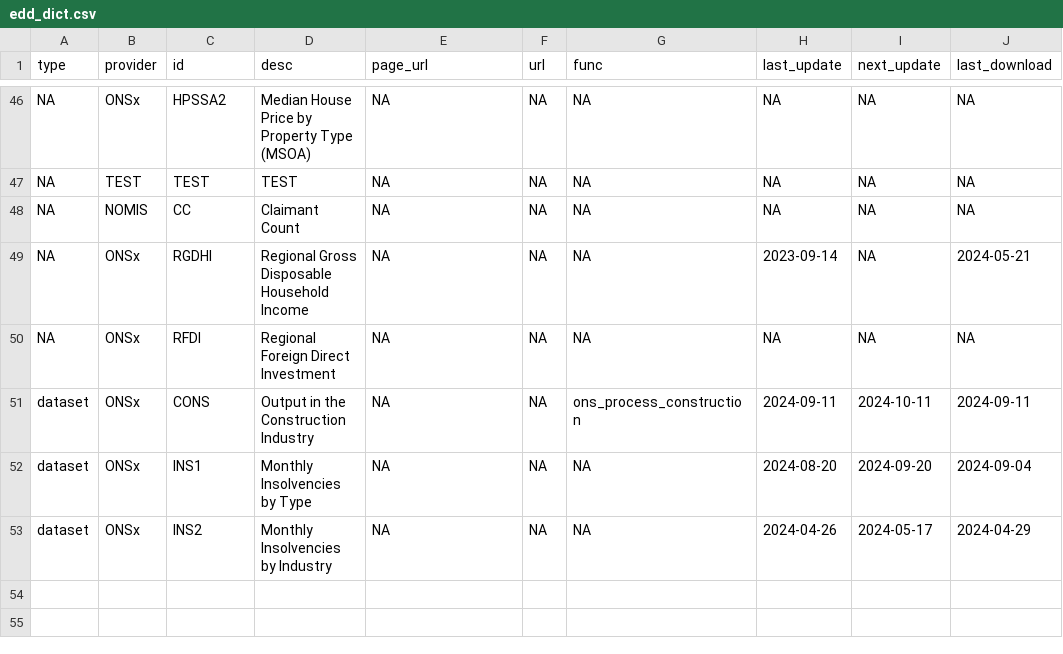
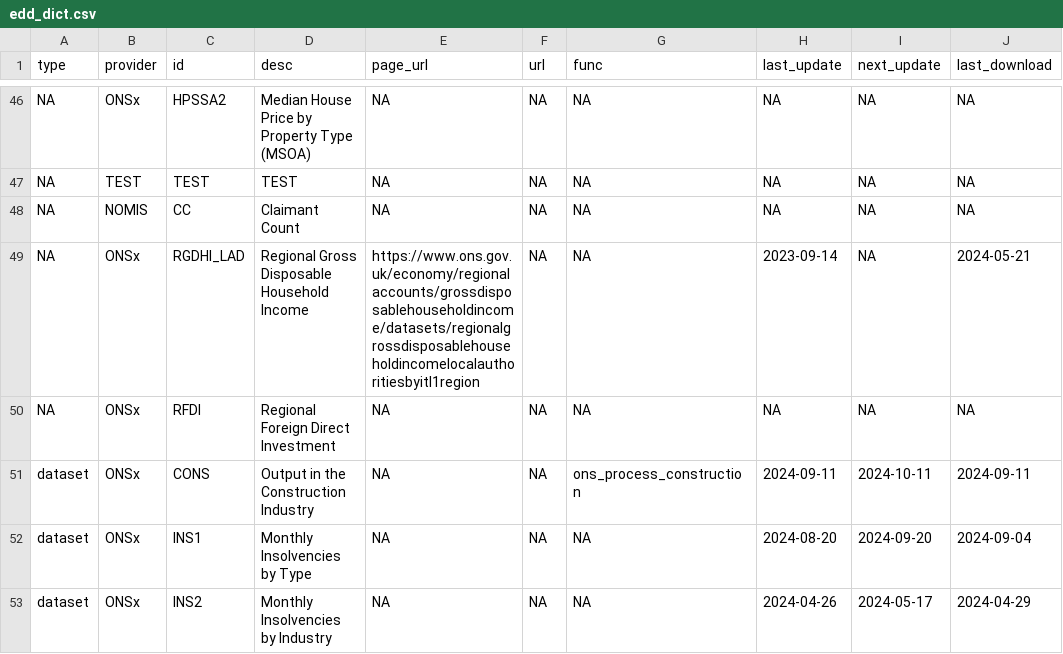
Before and after one commit to economic-analytics/edd, a CSV file: data/edd_dict.csv, drawn as a sheet; only a part is shown, gaps mark what is left out; the diff names each change by its address in the sheet, - before the commit and + after, or states it on an @@ line.

Commit message:
Update id and add page_url for RGDHI (now RGDHI_LAD)

```diff
--- a/data/edd_dict.csv
+++ b/data/edd_dict.csv
-C49 (id): RGDHI
+C49 (id): RGDHI_LAD
-E49 (page_url): NA
+E49 (page_url): https://www.ons.gov.uk/economy/regionalaccounts/grossdisposablehouseholdincome/datasets/regionalgrossdisposablehouseholdincomelocalauthoritiesbyitl1region
```
